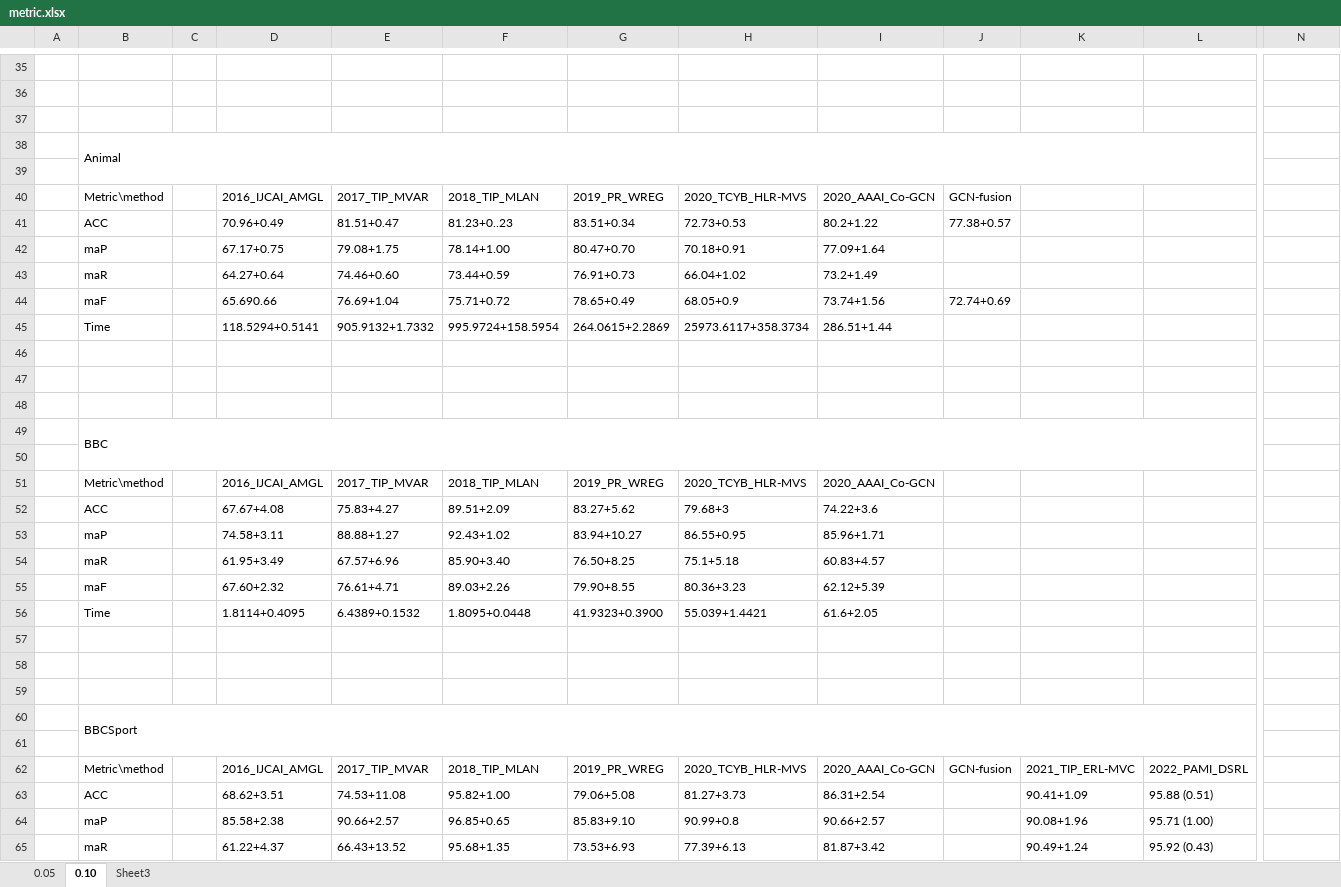
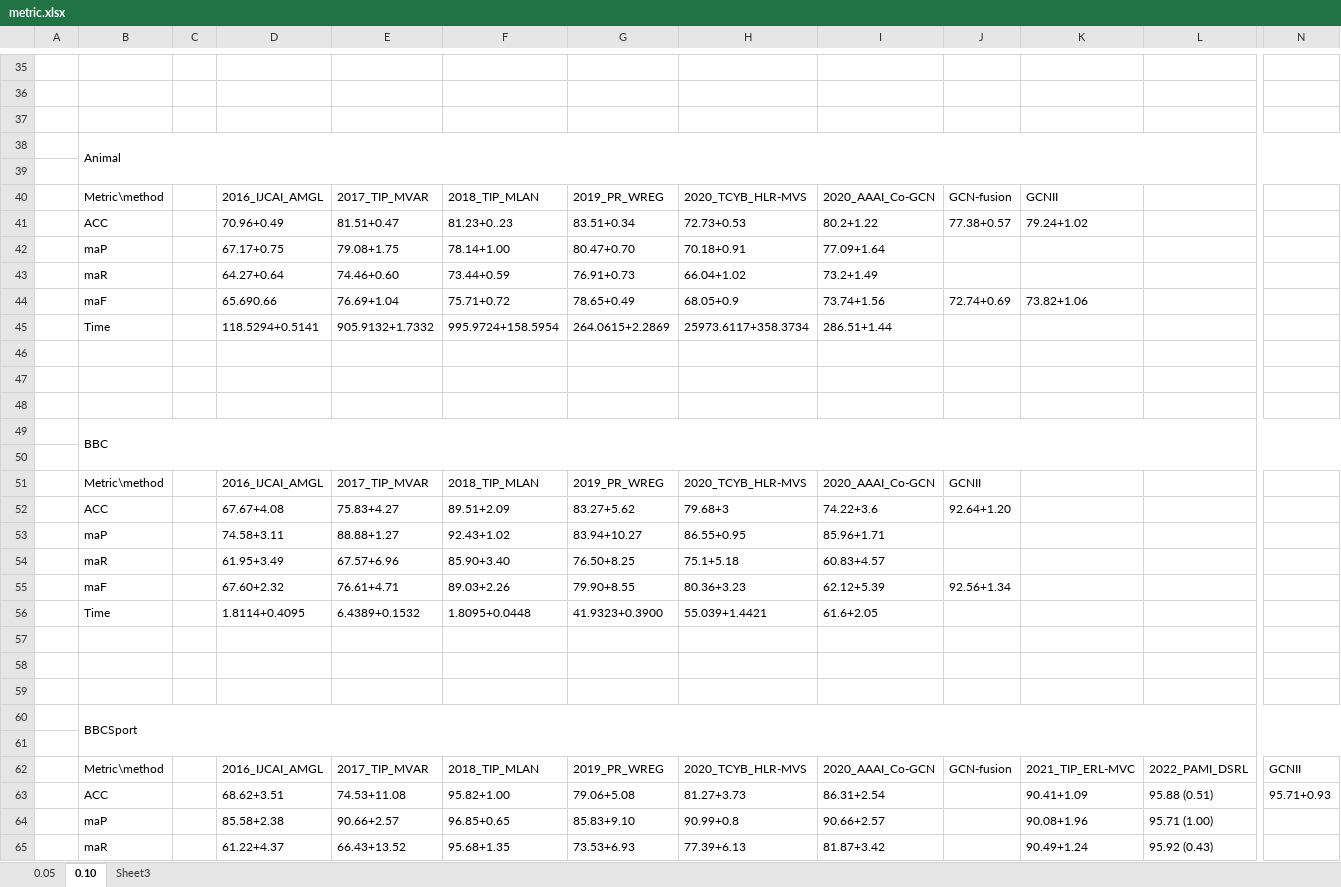
Before and after one commit to 032004129xuzhiyong/GCNII, an Excel workbook: metric.xlsx, sheet 0.10, drawn as a sheet; only a part is shown, gaps mark what is left out; values as stored, in another font and other column widths than the file's, no cell formats; the diff covers the shown part only; the diff names each change by its address in the sheet, - before the commit and + after, or states it on an @@ line.

```diff
--- a/metric.xlsx (sheet 0.10)
+++ b/metric.xlsx (sheet 0.10)
-B38:M39 merged
+B38:N39 merged
-K40: (empty)
+K40: GCNII
-K41: (empty)
+K41: 79.24+1.02
-K44: (empty)
+K44: 73.82+1.06
-B49:M50 merged
+B49:N50 merged
-J51: (empty)
+J51: GCNII
-J52: (empty)
+J52: 92.64+1.20
-J55: (empty)
+J55: 92.56+1.34
-B60:M61 merged
+B60:N61 merged
-N62: (empty)
+N62: GCNII
-N63: (empty)
+N63: 95.71+0.93
```
Also changed, not shown: 68 edited cells and merged cells elsewhere in this sheet, cell formats, 1 other file.
